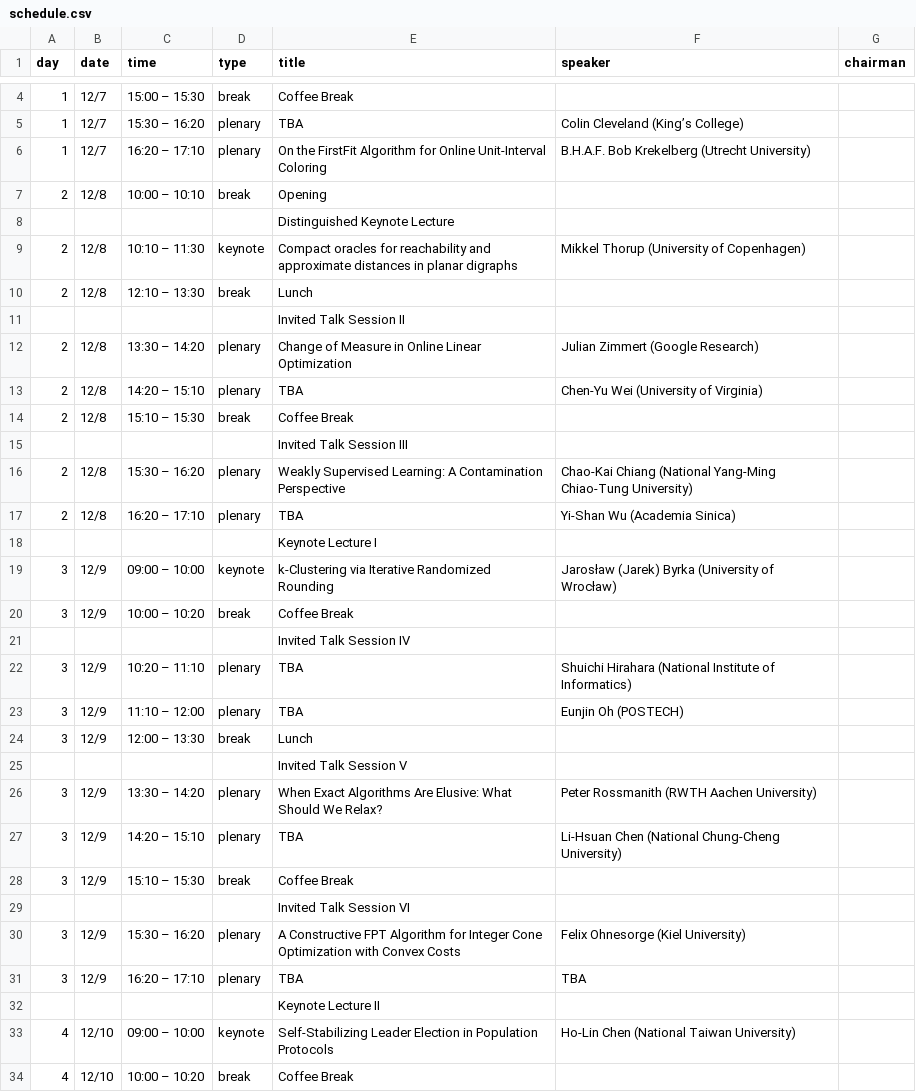
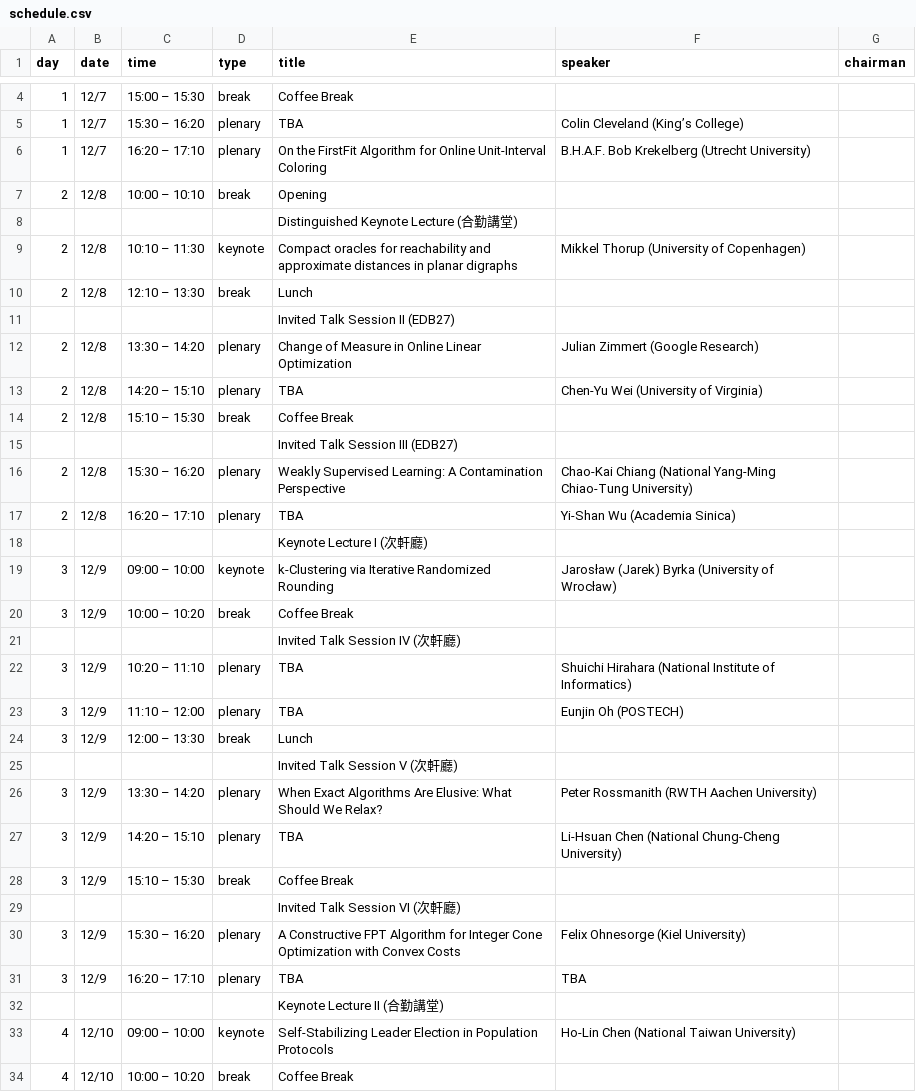
Before and after one commit to taiwan-cs-theory-day/2026-December, a CSV file: data/schedule.csv, drawn as a sheet; only a part is shown, gaps mark what is left out; the diff covers the shown part only.

Commit message:
add location to program

```diff
--- a/data/schedule.csv
+++ b/data/schedule.csv
@@ -7,6 +7,6 @@ day,date,time,type,title,speaker,chairman
 2,12/8,10:00 – 10:10,break,Opening,
-,,,, Distinguished Keynote Lecture,
+,,,, Distinguished Keynote Lecture (合勤講堂),
 2,12/8,10:10 – 11:30,keynote,Compact oracles for reachability and approximate distances in planar digraphs,Mikkel Thorup (University of Copenhagen)
 2,12/8,12:10 – 13:30,break,Lunch,
-,,,, Invited Talk Session II,
+,,,, Invited Talk Session II (EDB27),
 2,12/8,13:30 – 14:20,plenary,Change of Measure in Online Linear Optimization,Julian Zimmert (Google Research)
@@ -14,9 +14,9 @@ day,date,time,type,title,speaker,chairman
 2,12/8,15:10 – 15:30,break,Coffee Break,
-,,,, Invited Talk Session III,
+,,,, Invited Talk Session III (EDB27),
 2,12/8,15:30 – 16:20,plenary,Weakly Supervised Learning: A Contamination Perspective,Chao-Kai Chiang (National Yang-Ming Chiao-Tung University)
 2,12/8,16:20 – 17:10,plenary,TBA,Yi-Shan Wu (Academia Sinica)
-,,,,Keynote Lecture I,
+,,,,Keynote Lecture I (次軒廳),
 3,12/9,09:00 – 10:00,keynote,k-Clustering via Iterative Randomized Rounding,Jarosław (Jarek) Byrka (University of Wrocław)
 3,12/9,10:00 – 10:20,break,Coffee Break,
-,,,, Invited Talk Session IV,
+,,,, Invited Talk Session IV (次軒廳),
 3,12/9,10:20 – 11:10,plenary,TBA,Shuichi Hirahara (National Institute of Informatics)
@@ -24,3 +24,3 @@ day,date,time,type,title,speaker,chairman
 3,12/9,12:00 – 13:30,break,Lunch,
-,,,, Invited Talk Session V,
+,,,, Invited Talk Session V (次軒廳),
 3,12/9,13:30 – 14:20,plenary,When Exact Algorithms Are Elusive: What Should We Relax?,Peter Rossmanith (RWTH Aachen University)
@@ -28,6 +28,6 @@ day,date,time,type,title,speaker,chairman
 3,12/9,15:10 – 15:30,break,Coffee Break,
-,,,, Invited Talk Session VI,
+,,,, Invited Talk Session VI (次軒廳),
 3,12/9,15:30 – 16:20,plenary,A Constructive FPT Algorithm for Integer Cone Optimization with Convex Costs,Felix Ohnesorge (Kiel University)
 3,12/9,16:20 – 17:10,plenary,TBA,TBA
-,,,,Keynote Lecture II,
+,,,,Keynote Lecture II (合勤講堂),
 4,12/10,09:00 – 10:00,keynote,Self-Stabilizing Leader Election in Population Protocols,Ho-Lin Chen (National Taiwan University)
```
Also changed, not shown: 4 edited cells elsewhere in this file.
